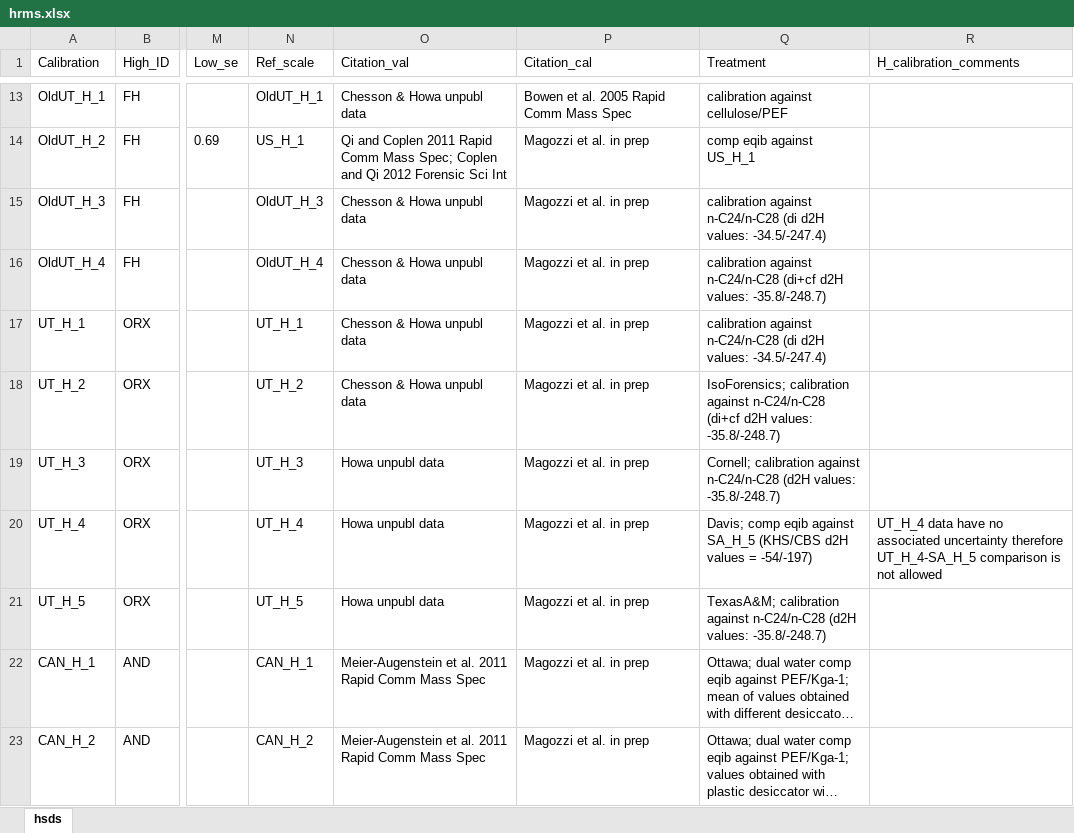
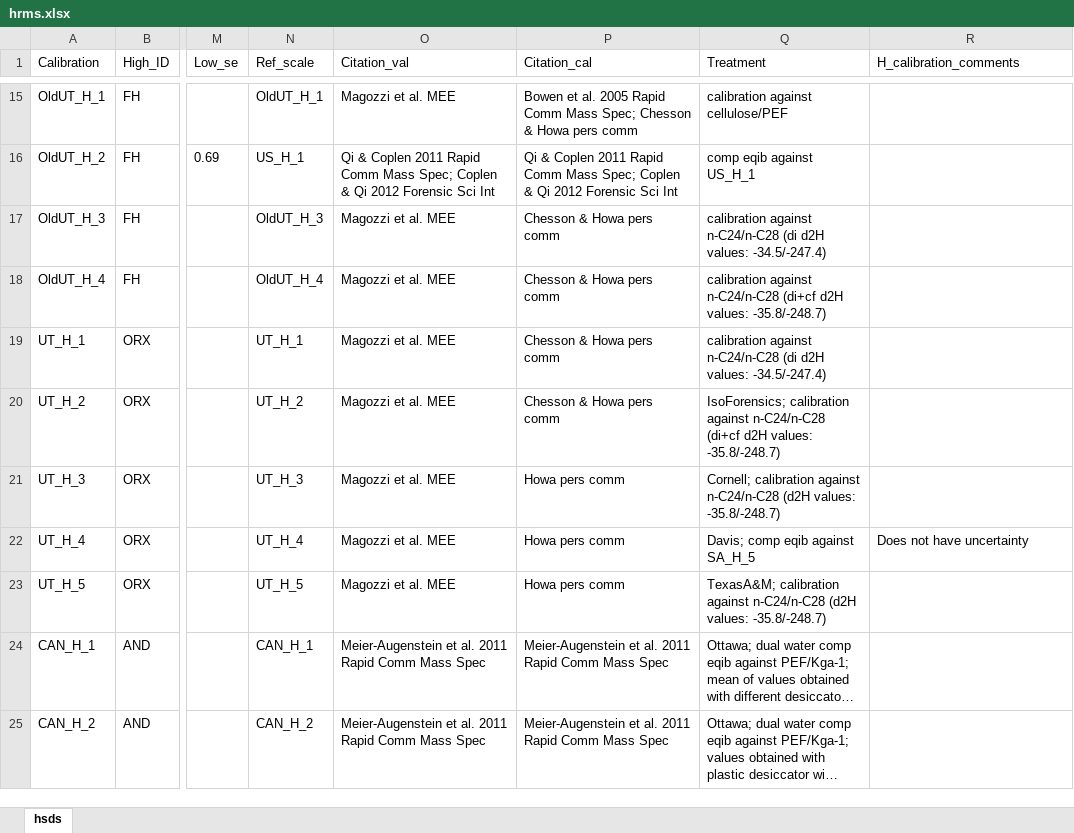
Before and after one commit to SPATIAL-Lab/assignR, an Excel workbook: data-raw/hrms.xlsx, sheet hsds, drawn as a sheet; only a part is shown, gaps mark what is left out; long unchanged cells end in …; values as stored, in another font and other column widths than the file's, no borders; addresses are those after the commit; the diff covers the shown part only; the diff names each change by its address in the sheet, - before the commit and + after, or states it on an @@ line.

Commit message:
Update standards data

```diff
--- a/data-raw/hrms.xlsx (sheet hsds)
+++ b/data-raw/hrms.xlsx (sheet hsds)
-O15 (Citation_val): Chesson & Howa unpubl data
+O15 (Citation_val): Magozzi et al. MEE
-P15 (Citation_cal): …Comm Mass Spec
+P15 (Citation_cal): …Comm Mass Spec; Chesson & Howa pers comm
-O16 (Citation_val): Qi and Coplen 2011 Rapid Comm Mass Spec; Coplen and Qi 2012…
+O16 (Citation_val): Qi & Coplen 2011 Rapid Comm Mass Spec; Coplen & Qi 2012…
-P16 (Citation_cal): Magozzi et al. in prep
+P16 (Citation_cal): Qi & Coplen 2011 Rapid Comm Mass Spec; Coplen & Qi 2012 Forensic Sci Int
-O17:O20 (Citation_val): Chesson & Howa unpubl data
+O17:O20 (Citation_val): Magozzi et al. MEE
-P17:P20 (Citation_cal): Magozzi et al. in prep
+P17:P20 (Citation_cal): Chesson & Howa pers comm
-O21:O23 (Citation_val): Howa unpubl data
+O21:O23 (Citation_val): Magozzi et al. MEE
-P21:P23 (Citation_cal): Magozzi et al. in prep
+P21:P23 (Citation_cal): Howa pers comm
-Q22 (Treatment): …against SA_H_5 (KHS/CBS d2H values = -54/-197)
+Q22 (Treatment): …against SA_H_5
-R22 (H_calibration_comments): UT_H_4 data have no associated uncertainty therefore UT_H_4-SA_H_5 comparison is not allowed
+R22 (H_calibration_comments): Does not have uncertainty
-P24:P25 (Citation_cal): Magozzi et al. in prep
+P24:P25 (Citation_cal): Meier-Augenstein et al. 2011 Rapid Comm Mass Spec
```
Also changed, not shown: 2 added rows, 56 edited cells and cell formats elsewhere in this sheet, formulas that keep their value, data-raw/ham.xlsx, data-raw/knownOrigNew.xlsx, 4 other files.
